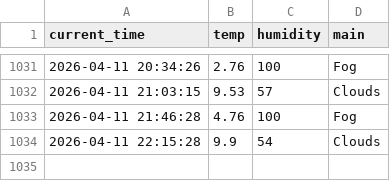
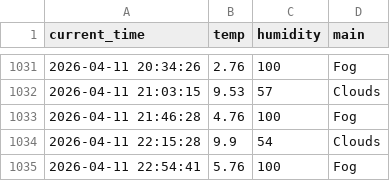
Before and after one commit to nayeho/weather_5m, a CSV file: weather.csv, drawn as a sheet; only a part is shown, gaps mark what is left out; the diff names each change by its address in the sheet, - before the commit and + after, or states it on an @@ line.

```diff
--- a/weather.csv
+++ b/weather.csv
+row 1035: 2026-04-11 22:54:41 | 5.76 | 100 | Fog
```
